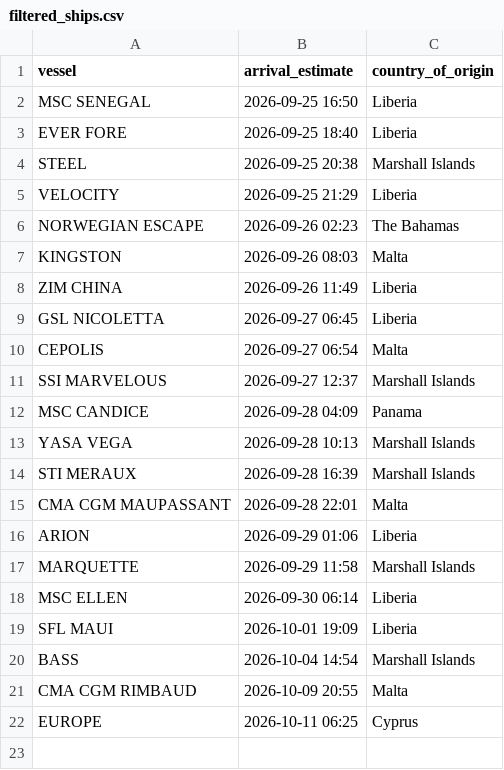
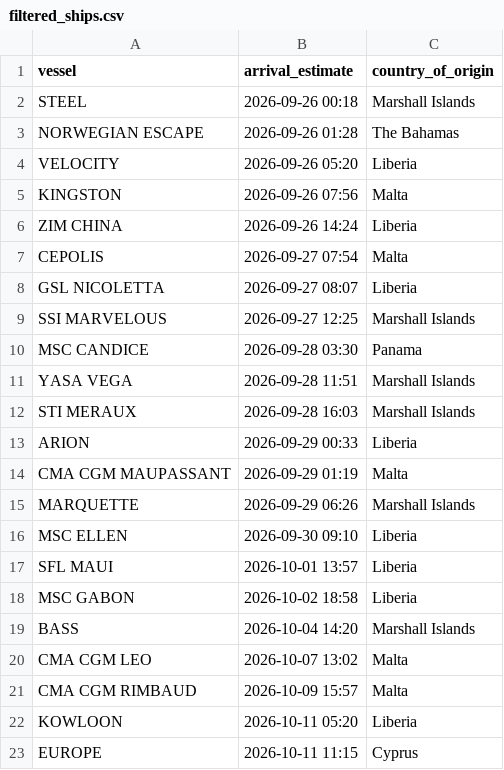
Before and after one commit to natalierjonas/FOCs-in-NYC, a CSV file: filtered_ships.csv, drawn as a sheet.

```diff
--- a/filtered_ships.csv
+++ b/filtered_ships.csv
@@ -1,22 +1,23 @@
 vessel,arrival_estimate,country_of_origin
-MSC SENEGAL,2026-09-25 16:50,Liberia
-EVER FORE,2026-09-25 18:40,Liberia
-STEEL,2026-09-25 20:38,Marshall Islands
-VELOCITY,2026-09-25 21:29,Liberia
-NORWEGIAN ESCAPE,2026-09-26 02:23,The Bahamas
-KINGSTON,2026-09-26 08:03,Malta
-ZIM CHINA,2026-09-26 11:49,Liberia
-GSL NICOLETTA,2026-09-27 06:45,Liberia
-CEPOLIS,2026-09-27 06:54,Malta
-SSI MARVELOUS,2026-09-27 12:37,Marshall Islands
-MSC CANDICE,2026-09-28 04:09,Panama
-YASA VEGA,2026-09-28 10:13,Marshall Islands
-STI MERAUX,2026-09-28 16:39,Marshall Islands
-CMA CGM MAUPASSANT,2026-09-28 22:01,Malta
-ARION,2026-09-29 01:06,Liberia
-MARQUETTE,2026-09-29 11:58,Marshall Islands
-MSC ELLEN,2026-09-30 06:14,Liberia
-SFL MAUI,2026-10-01 19:09,Liberia
-BASS,2026-10-04 14:54,Marshall Islands
-CMA CGM RIMBAUD,2026-10-09 20:55,Malta
-EUROPE,2026-10-11 06:25,Cyprus
+STEEL,2026-09-26 00:18,Marshall Islands
+NORWEGIAN ESCAPE,2026-09-26 01:28,The Bahamas
+VELOCITY,2026-09-26 05:20,Liberia
+KINGSTON,2026-09-26 07:56,Malta
+ZIM CHINA,2026-09-26 14:24,Liberia
+CEPOLIS,2026-09-27 07:54,Malta
+GSL NICOLETTA,2026-09-27 08:07,Liberia
+SSI MARVELOUS,2026-09-27 12:25,Marshall Islands
+MSC CANDICE,2026-09-28 03:30,Panama
+YASA VEGA,2026-09-28 11:51,Marshall Islands
+STI MERAUX,2026-09-28 16:03,Marshall Islands
+ARION,2026-09-29 00:33,Liberia
+CMA CGM MAUPASSANT,2026-09-29 01:19,Malta
+MARQUETTE,2026-09-29 06:26,Marshall Islands
+MSC ELLEN,2026-09-30 09:10,Liberia
+SFL MAUI,2026-10-01 13:57,Liberia
+MSC GABON,2026-10-02 18:58,Liberia
+BASS,2026-10-04 14:20,Marshall Islands
+CMA CGM LEO,2026-10-07 13:02,Malta
+CMA CGM RIMBAUD,2026-10-09 15:57,Malta
+KOWLOON,2026-10-11 05:20,Liberia
+EUROPE,2026-10-11 11:15,Cyprus
```
Also changed, not shown: ships_estimates_fixed.csv.
